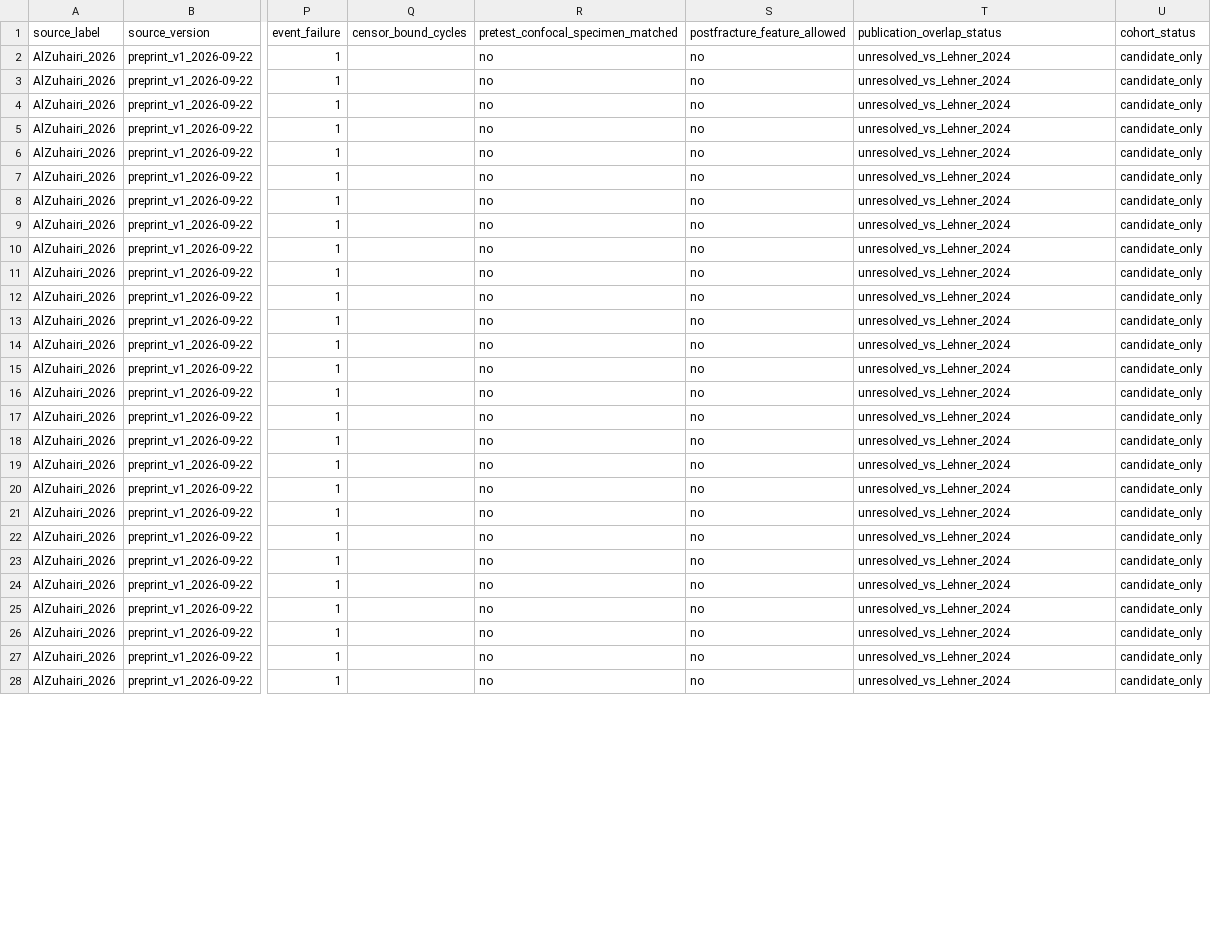
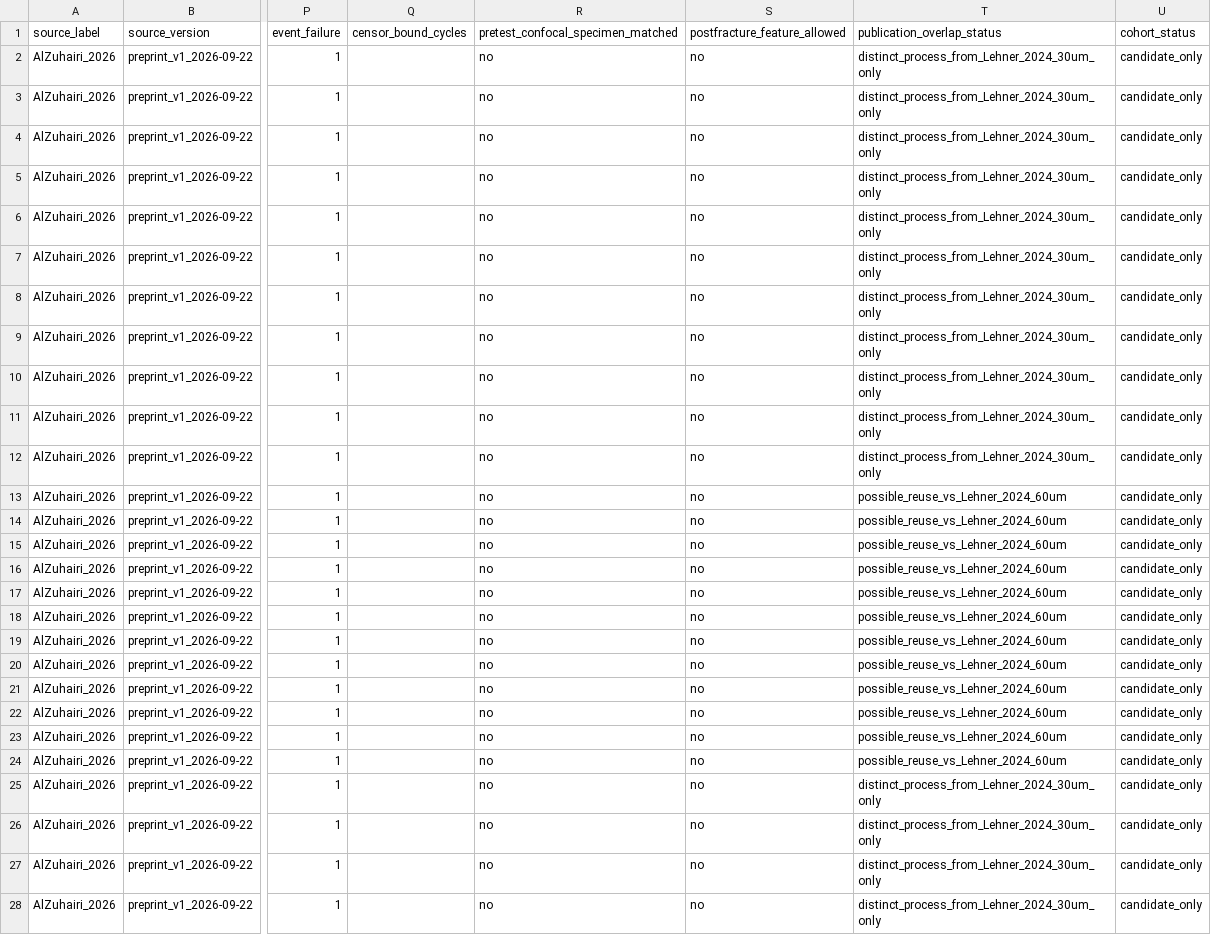
Before and after one commit to sreearravind/Synthetic-Augmentation-for-Censor-Aware-Fatigue-Life-Prediction-of-LPBF-Al, a CSV file: data/candidates/al_zuhairi_2026_s1_s6_35_exact_outcome_candidate_2026-10-07.csv, drawn as a sheet; only a part is shown, gaps mark what is left out; the diff covers the shown part only; the diff names each change by its address in the sheet, - before the commit and + after, or states it on an @@ line.

Commit message:
Mark 30 um distinct process and 60 um unresolved Lehner overlap

```diff
--- a/data/candidates/al_zuhairi_2026_s1_s6_35_exact_outcome_candidate_2026-10-07.csv
+++ b/data/candidates/al_zuhairi_2026_s1_s6_35_exact_outcome_candidate_2026-10-07.csv
-T2:T12 (publication_overlap_status): unresolved_vs_Lehner_2024
+T2:T12 (publication_overlap_status): distinct_process_from_Lehner_2024_30um_only
-T13:T24 (publication_overlap_status): unresolved_vs_Lehner_2024
+T13:T24 (publication_overlap_status): possible_reuse_vs_Lehner_2024_60um
-T25:T28 (publication_overlap_status): unresolved_vs_Lehner_2024
+T25:T28 (publication_overlap_status): distinct_process_from_Lehner_2024_30um_only
```
Also changed, not shown: 8 edited cells elsewhere in this file.
